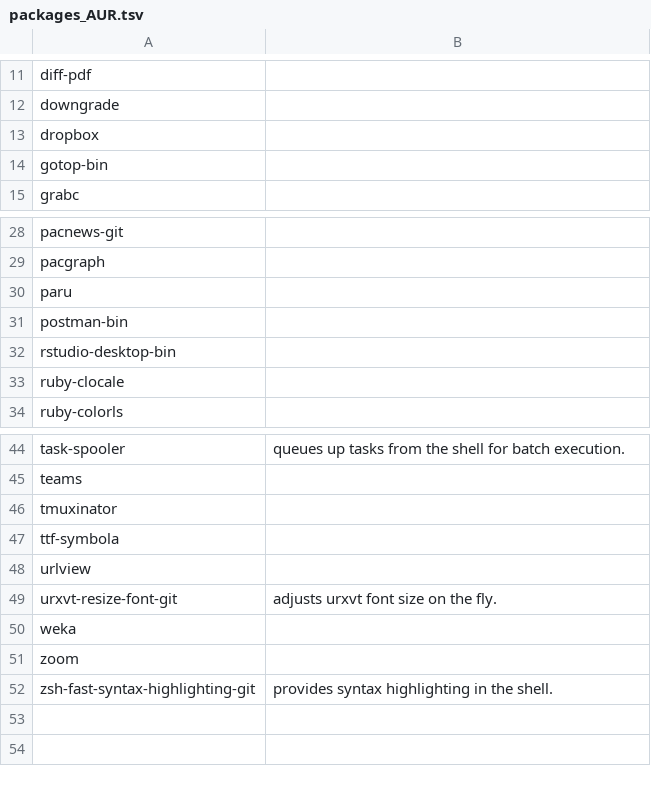
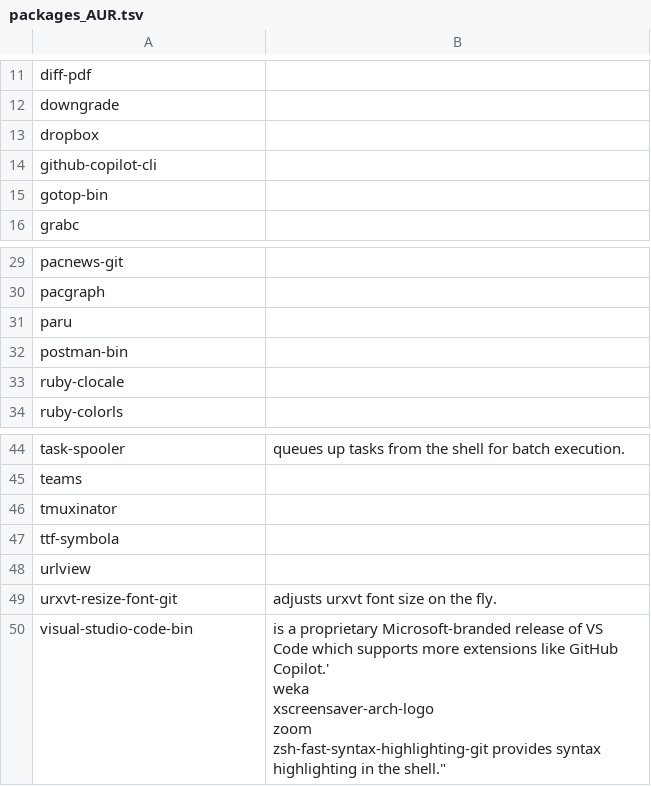
Before and after one commit to 00riddle00/npBuild, a TSV file: packages_AUR.tsv, drawn as a sheet; only a part is shown, gaps mark what is left out.

Commit message:
Update package lists (+ swap Code OSS for VS Code temporarily).

```diff
--- a/packages_AUR.tsv
+++ b/packages_AUR.tsv
@@ -13,2 +13,3 @@ downgrade
 dropbox	
+github-copilot-cli	
 gotop-bin	
@@ -31,3 +32,2 @@ paru
 postman-bin	
-rstudio-desktop-bin	
 ruby-clocale	
@@ -49,4 +49,6 @@ urlview
 urxvt-resize-font-git	"adjusts urxvt font size on the fly."
-weka	
-zoom	
-zsh-fast-syntax-highlighting-git	"provides syntax highlighting in the shell."
+visual-studio-code-bin	"is a proprietary Microsoft-branded release of VS Code which supports more extensions like GitHub Copilot.'
+weka	
+xscreensaver-arch-logo	
+zoom	
+zsh-fast-syntax-highlighting-git	"provides syntax highlighting in the shell."
```
Also changed, not shown: packages.tsv.
